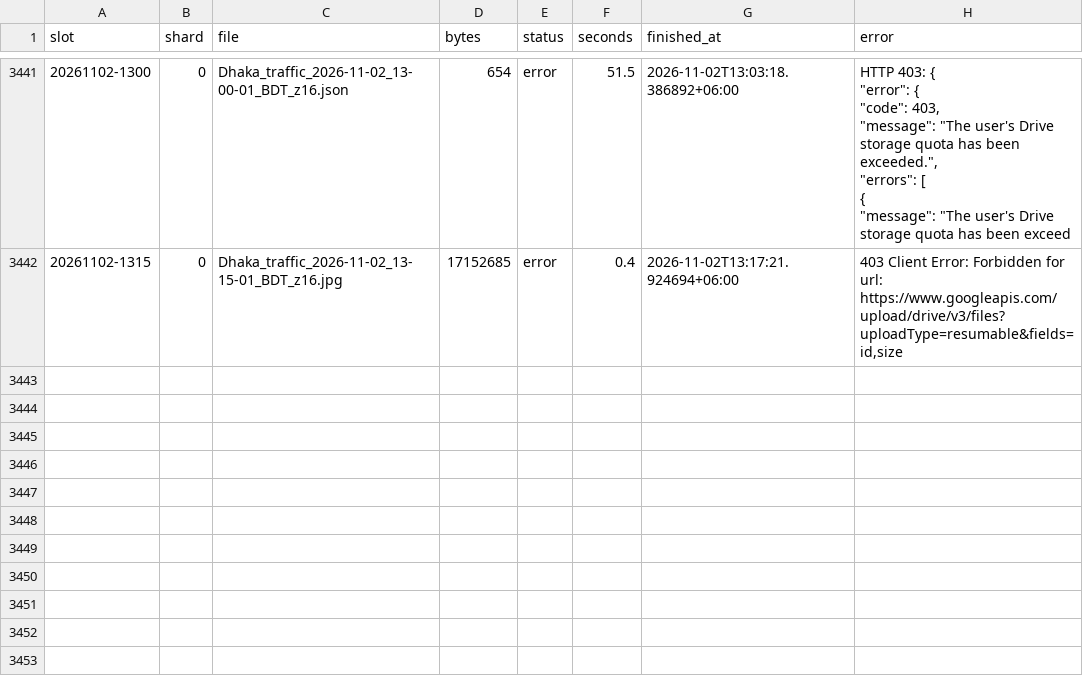
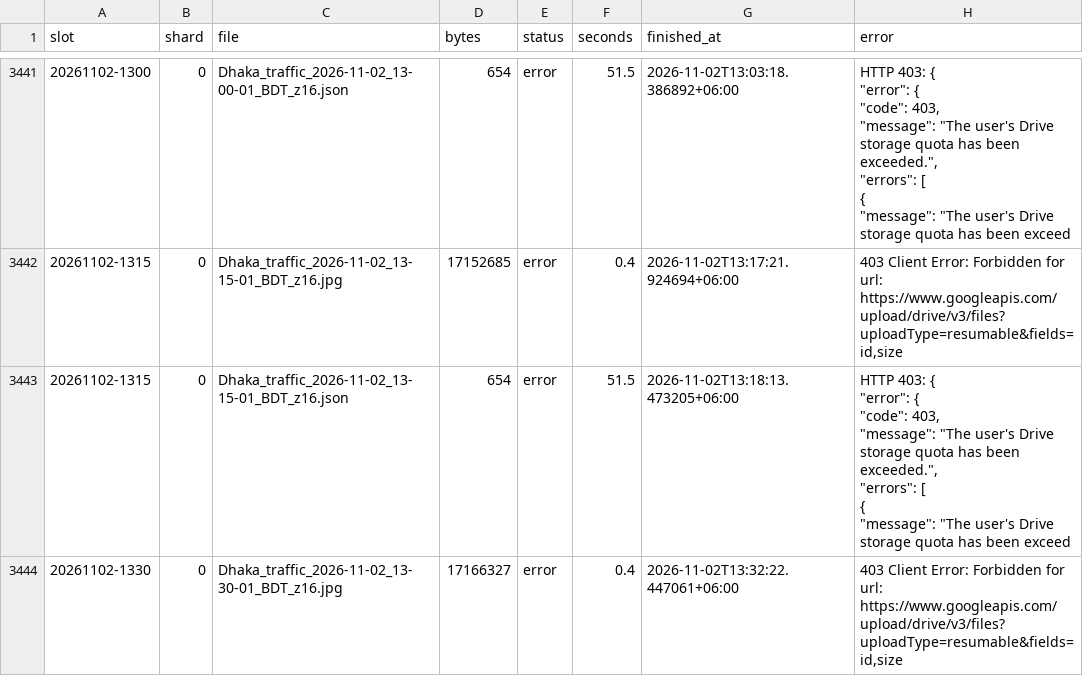
Before and after one commit to wiki-ruhan/Dhaka-Jam-70, a CSV file: data/shards/uploads_00.csv, drawn as a sheet; only a part is shown, gaps mark what is left out.

```diff
--- a/data/shards/uploads_00.csv
+++ b/data/shards/uploads_00.csv
@@ -4624 +4624,9 @@ slot,shard,file,bytes,status,seconds,finished_at,error
 20261102-1315,0,Dhaka_traffic_2026-11-02_13-15-01_BDT_z16.jpg,17152685,error,0.4,2026-11-02T13:17:21.924694+06:00,"403 Client Error: Forbidden for url: https://www.googleapis.com/upload/drive/v3/files?uploadType=resumable&fields=id,size"
+20261102-1315,0,Dhaka_traffic_2026-11-02_13-15-01_BDT_z16.json,654,error,51.5,2026-11-02T13:18:13.473205+06:00,"HTTP 403: {
+  ""error"": {
+    ""code"": 403,
+    ""message"": ""The user's Drive storage quota has been exceeded."",
+    ""errors"": [
+      {
+        ""message"": ""The user's Drive storage quota has been exceed"
+20261102-1330,0,Dhaka_traffic_2026-11-02_13-30-01_BDT_z16.jpg,17166327,error,0.4,2026-11-02T13:32:22.447061+06:00,"403 Client Error: Forbidden for url: https://www.googleapis.com/upload/drive/v3/files?uploadType=resumable&fields=id,size"
```
Also changed, not shown: data/conditions.csv, data/daily/ranking/2026-11-02_ranking.csv, 14 other files.
